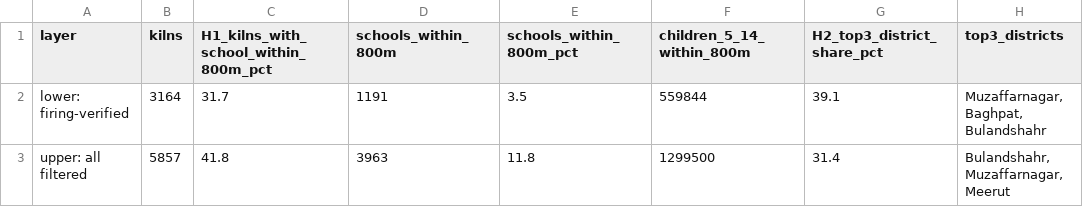
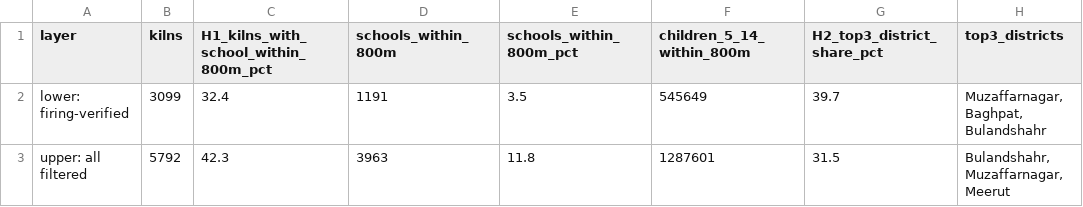
Before and after one commit to rashmi049-clutch/kilnwatch, a CSV file: outputs/tables/exposure_summary.csv, drawn as a sheet.

```diff
--- a/outputs/tables/exposure_summary.csv
+++ b/outputs/tables/exposure_summary.csv
@@ -1,3 +1,3 @@
 layer,kilns,H1_kilns_with_school_within_800m_pct,schools_within_800m,schools_within_800m_pct,children_5_14_within_800m,H2_top3_district_share_pct,top3_districts
-lower: firing-verified,3164,31.7,1191,3.5,559844,39.1,"Muzaffarnagar, Baghpat, Bulandshahr"
-upper: all filtered,5857,41.8,3963,11.8,1299500,31.4,"Bulandshahr, Muzaffarnagar, Meerut"
+lower: firing-verified,3099,32.4,1191,3.5,545649,39.7,"Muzaffarnagar, Baghpat, Bulandshahr"
+upper: all filtered,5792,42.3,3963,11.8,1287601,31.5,"Bulandshahr, Muzaffarnagar, Meerut"
```
Also changed, not shown: outputs/tables/emissions_by_district.csv, outputs/tables/emissions_summary.csv, 33 other files.
